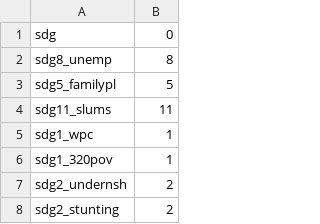
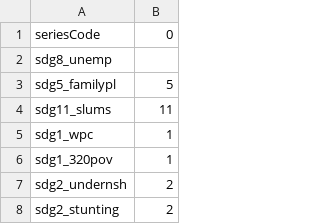
Before and after one commit to oguerrer/ppi, a CSV file: tutorials/clean_data/data_relational_table.csv, drawn as a sheet; only a part is shown.

```diff
--- a/tutorials/clean_data/data_relational_table.csv
+++ b/tutorials/clean_data/data_relational_table.csv
@@ -1,3 +1,3 @@
-sdg,0
-sdg8_unemp,8
+seriesCode,0
+sdg8_unemp,
 sdg5_familypl,5
```
Also changed, not shown: 1 other file.
